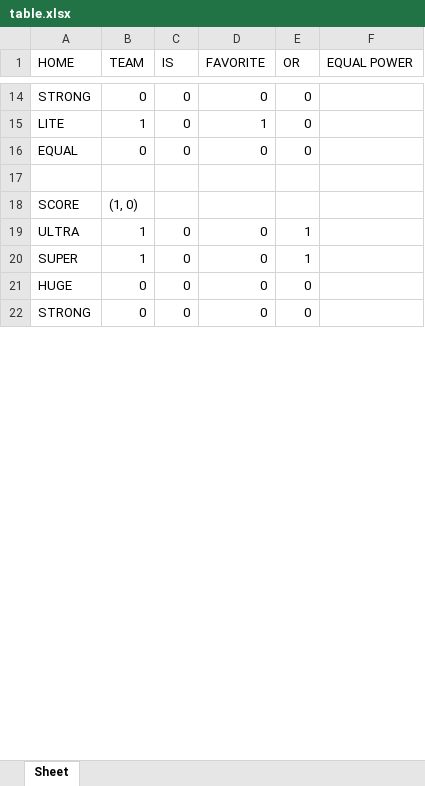
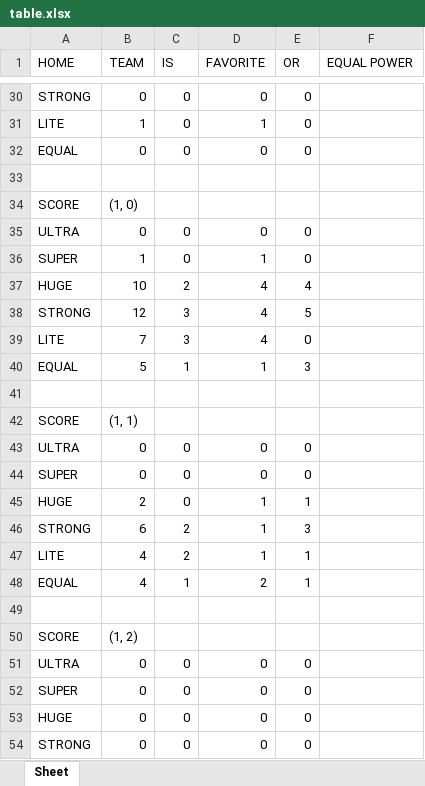
Before and after one commit to DenisLet/Beton, an Excel workbook: table.xlsx, sheet Sheet, drawn as a sheet; only a part is shown, gaps mark what is left out; values as stored, in another font and other column widths than the file's, no borders; addresses are those after the commit; the diff covers the shown part only; the diff names each change by its address in the sheet, - before the commit and + after, or states it on an @@ line.

```diff
--- a/table.xlsx (sheet Sheet)
+++ b/table.xlsx (sheet Sheet)
-B35 (TEAM): 1
+B35 (TEAM): 0
-E35:E36 (OR): 1
+E35:E36 (OR): 0
-D36 (FAVORITE): 0
+D36 (FAVORITE): 1
+row 37: HUGE | 10 | 2 | 4 | 4
+row 38: STRONG | 12 | 3 | 4 | 5
+row 39: LITE | 7 | 3 | 4 | 0
+row 40: EQUAL | 5 | 1 | 1 | 3
+row 41: (empty)
+row 42: SCORE | (1, 1)
+row 43: ULTRA | 0 | 0 | 0 | 0
+row 44: SUPER | 0 | 0 | 0 | 0
+row 45: HUGE | 2 | 0 | 1 | 1
+row 46: STRONG | 6 | 2 | 1 | 3
+row 47: LITE | 4 | 2 | 1 | 1
+row 48: EQUAL | 4 | 1 | 2 | 1
+row 49: (empty)
+row 50: SCORE | (1, 2)
+row 51: ULTRA | 0 | 0 | 0 | 0
+row 52: SUPER | 0 | 0 | 0 | 0
```
Also changed, not shown: 112 added rows, 2 moved rows and 20 edited cells elsewhere in this sheet, leagu.xlsx, 29 other files.
